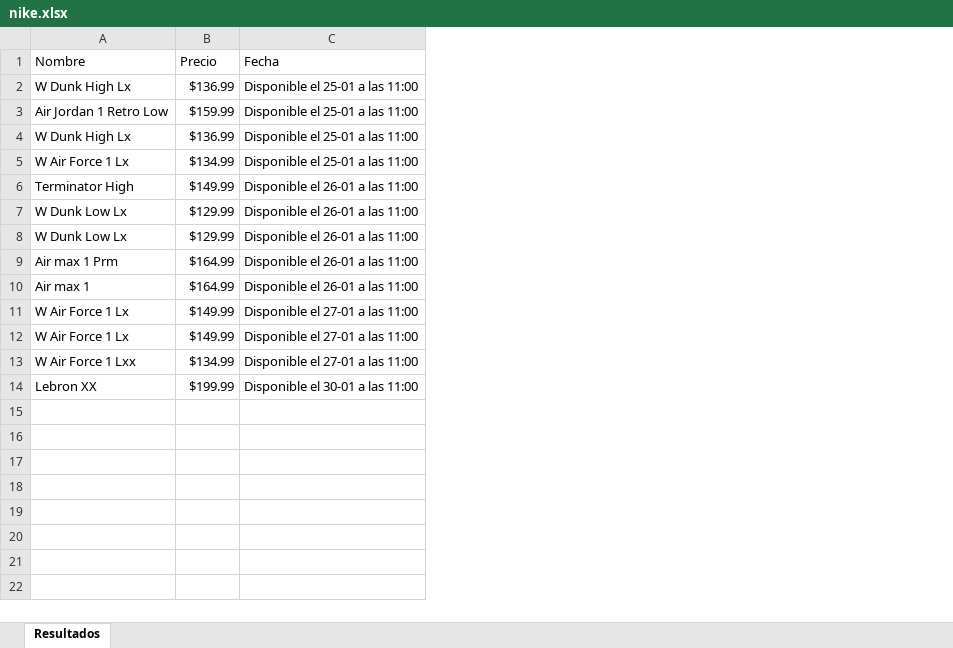
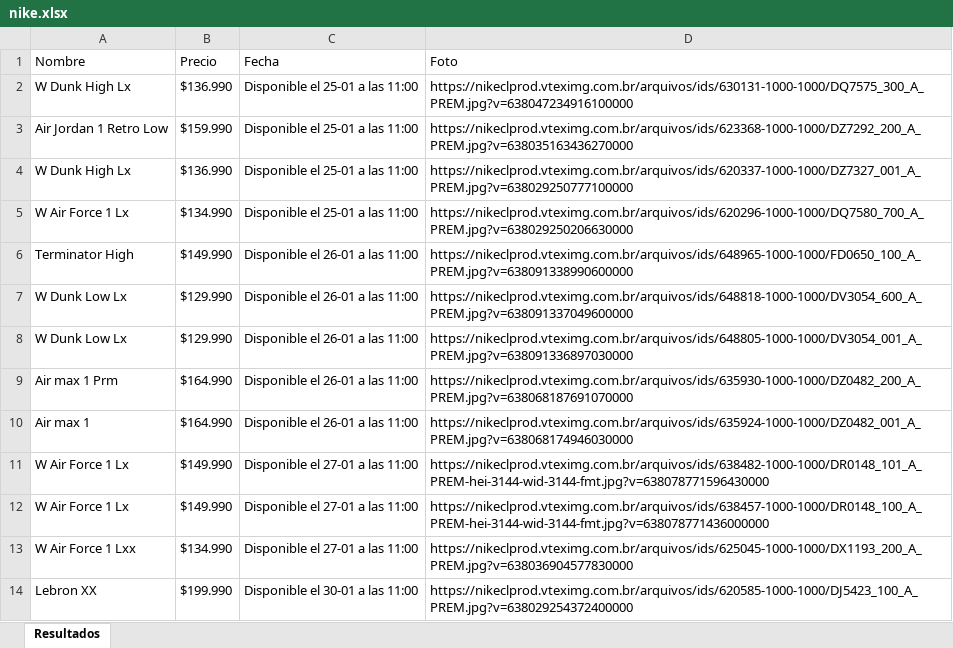
Before and after one commit to crxsx0/botDS, an Excel workbook: nike.xlsx, sheet Resultados, drawn as a sheet; values as stored, in another font and other column widths than the file's, no borders; the diff names each change by its address in the sheet, - before the commit and + after, or states it on an @@ line.

```diff
--- a/nike.xlsx (sheet Resultados)
+++ b/nike.xlsx (sheet Resultados)
+column D (Foto), rows 2-14: https://nikeclprod.vteximg.com.br/arquivos/ids/630131-1000-1000/DQ7575_300_A_PREM.jpg?v=638047234916100000 | https://nikeclprod.vteximg.com.br/arquivos/ids/623368-1000-1000/DZ7292_200_A_PREM.jpg?v=638035163436270000 | https://nikeclprod.vteximg.com.br/arquivos/ids/620337-1000-1000/DZ7327_001_A_PREM.jpg?v=638029250777100000 | https://nikeclprod.vteximg.com.br/arquivos/ids/620296-1000-1000/DQ7580_700_A_PREM.jpg?v=638029250206630000 | https://nikeclprod.vteximg.com.br/arquivos/ids/648965-1000-1000/FD0650_100_A_PREM.jpg?v=638091338990600000 | https://nikeclprod.vteximg.com.br/arquivos/ids/648818-1000-1000/DV3054_600_A_PREM.jpg?v=638091337049600000 | https://nikeclprod.vteximg.com.br/arquivos/ids/648805-1000-1000/DV3054_001_A_PREM.jpg?v=638091336897030000 | https://nikeclprod.vteximg.com.br/arquivos/ids/635930-1000-1000/DZ0482_200_A_PREM.jpg?v=638068187691070000 | https://nikeclprod.vteximg.com.br/arquivos/ids/635924-1000-1000/DZ0482_001_A_PREM.jpg?v=638068174946030000 | https://nikeclprod.vteximg.com.br/arquivos/ids/638482-1000-1000/DR0148_101_A_PREM-hei-3144-wid-3144-fmt.jpg?v=638078771596430000 | https://nikeclprod.vteximg.com.br/arquivos/ids/638457-1000-1000/DR0148_100_A_PREM-hei-3144-wid-3144-fmt.jpg?v=638078771436000000 | https://nikeclprod.vteximg.com.br/arquivos/ids/625045-1000-1000/DX1193_200_A_PREM.jpg?v=638036904577830000 | https://nikeclprod.vteximg.com.br/arquivos/ids/620585-1000-1000/DJ5423_100_A_PREM.jpg?v=638029254372400000
-B2 (Precio): $136.99
+B2 (Precio): $136.990
-B3 (Precio): $159.99
+B3 (Precio): $159.990
-B4 (Precio): $136.99
+B4 (Precio): $136.990
-B5 (Precio): $134.99
+B5 (Precio): $134.990
-B6 (Precio): $149.99
+B6 (Precio): $149.990
-B7:B8 (Precio): $129.99
+B7:B8 (Precio): $129.990
-B9:B10 (Precio): $164.99
+B9:B10 (Precio): $164.990
-B11:B12 (Precio): $149.99
+B11:B12 (Precio): $149.990
-B13 (Precio): $134.99
+B13 (Precio): $134.990
-B14 (Precio): $199.99
+B14 (Precio): $199.990
```
Also changed, not shown: 3 other files.
